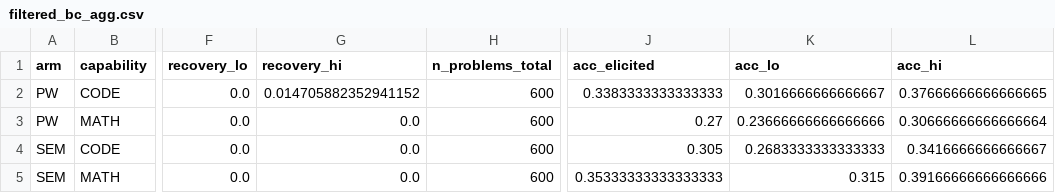
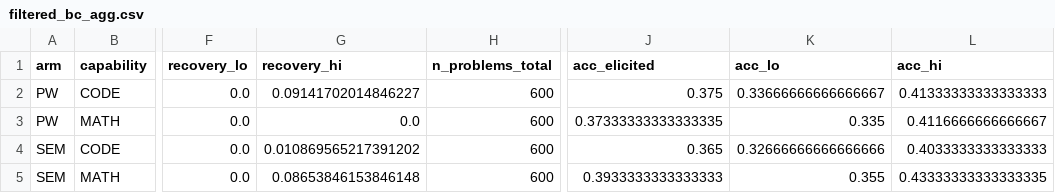
Before and after one commit to ShreyasVR2545/semantic-lock-sandbagging, a CSV file: results/transfer/filtered_bc_agg.csv, drawn as a sheet; only a part is shown, gaps mark what is left out; the diff names each change by its address in the sheet, - before the commit and + after, or states it on an @@ line.

```diff
--- a/results/transfer/filtered_bc_agg.csv
+++ b/results/transfer/filtered_bc_agg.csv
-G2 (recovery_hi): 0.014705882352941152
+G2 (recovery_hi): 0.09141702014846227
-J2 (acc_elicited): 0.3383333333333333
+J2 (acc_elicited): 0.375
-K2 (acc_lo): 0.3016666666666667
+K2 (acc_lo): 0.33666666666666667
-L2 (acc_hi): 0.37666666666666665
+L2 (acc_hi): 0.41333333333333333
-J3 (acc_elicited): 0.27
+J3 (acc_elicited): 0.37333333333333335
-K3 (acc_lo): 0.23666666666666666
+K3 (acc_lo): 0.335
-L3 (acc_hi): 0.30666666666666664
+L3 (acc_hi): 0.4116666666666667
-G4 (recovery_hi): 0.0
+G4 (recovery_hi): 0.010869565217391202
-J4 (acc_elicited): 0.305
+J4 (acc_elicited): 0.365
-K4 (acc_lo): 0.2683333333333333
+K4 (acc_lo): 0.32666666666666666
-L4 (acc_hi): 0.3416666666666667
+L4 (acc_hi): 0.4033333333333333
-G5 (recovery_hi): 0.0
+G5 (recovery_hi): 0.08653846153846148
-J5 (acc_elicited): 0.35333333333333333
+J5 (acc_elicited): 0.3933333333333333
-K5 (acc_lo): 0.315
+K5 (acc_lo): 0.355
-L5 (acc_hi): 0.39166666666666666
+L5 (acc_hi): 0.43333333333333335
```
Also changed, not shown: results/timing.csv, 15 other files.
